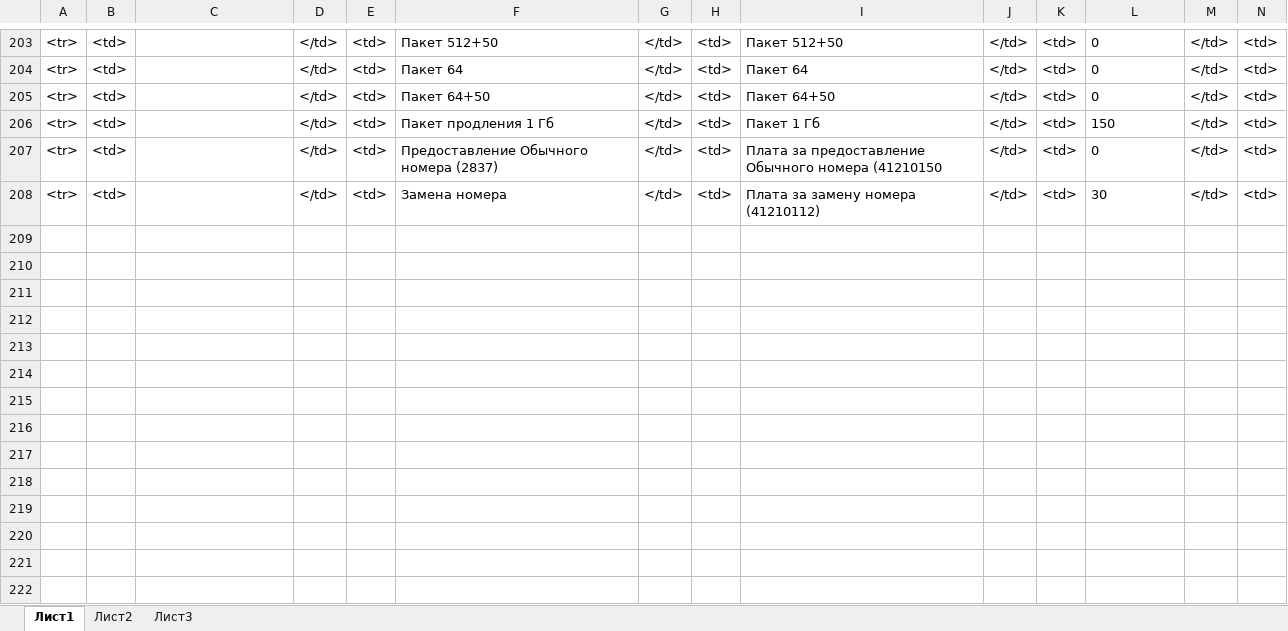
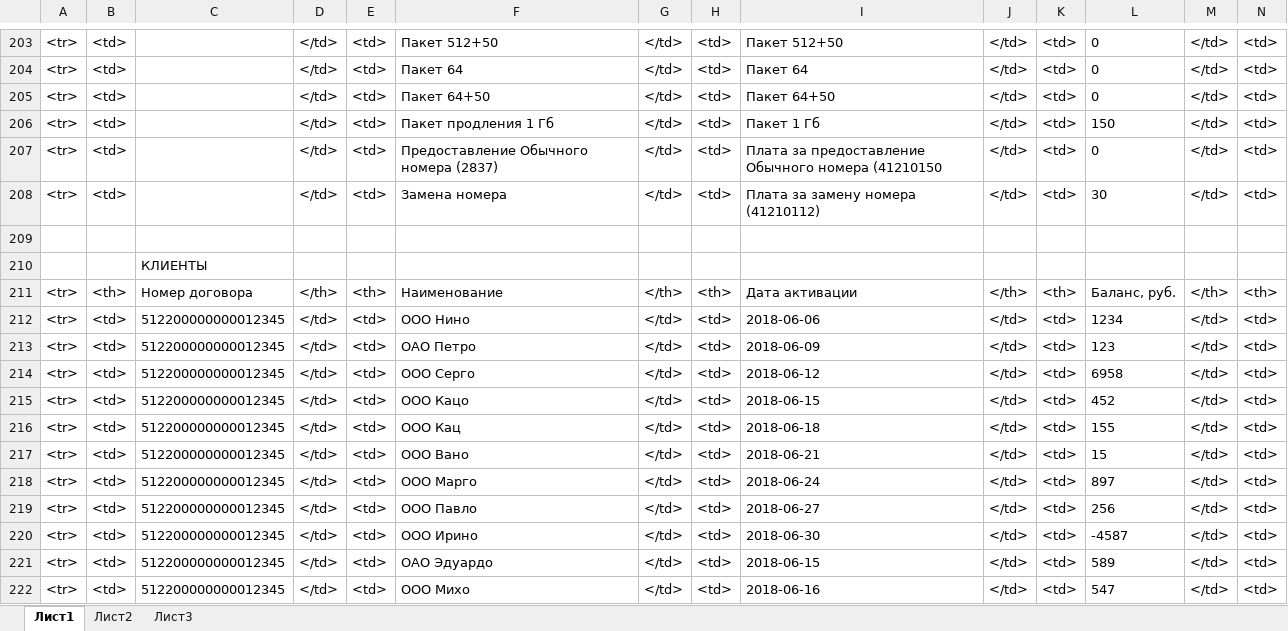
Before and after one commit to yaraleo/mtt, an Excel workbook: tables.xlsx, sheet Лист1, drawn as a sheet; only a part is shown, gaps mark what is left out; values as stored, in another font and other column widths than the file's, no borders; rows hold the shown columns only; the diff names each change by its address in the sheet, - before the commit and + after, or states it on an @@ line.

```diff
--- a/tables.xlsx (sheet Лист1)
+++ b/tables.xlsx (sheet Лист1)
+row 209: (empty)
+row 210:  |  | КЛИЕНТЫ
+row 211: <tr> | <th> | Номер договора | </th> | <th> | Наименование | </th> | <th> | Дата активации | </th> | <th> | Баланс, руб. | </th> | <th>
+row 212: <tr> | <td> | 512200000000012345 | </td> | <td> | ООО Нино | </td> | <td> | 2018-06-06 | </td> | <td> | 1234 | </td> | <td>
+row 213: <tr> | <td> | 512200000000012345 | </td> | <td> | ОАО Петро | </td> | <td> | 2018-06-09 | </td> | <td> | 123 | </td> | <td>
+row 214: <tr> | <td> | 512200000000012345 | </td> | <td> | ООО Серго | </td> | <td> | 2018-06-12 | </td> | <td> | 6958 | </td> | <td>
+row 215: <tr> | <td> | 512200000000012345 | </td> | <td> | ООО Кацо | </td> | <td> | 2018-06-15 | </td> | <td> | 452 | </td> | <td>
+row 216: <tr> | <td> | 512200000000012345 | </td> | <td> | ООО Кац | </td> | <td> | 2018-06-18 | </td> | <td> | 155 | </td> | <td>
+row 217: <tr> | <td> | 512200000000012345 | </td> | <td> | ООО Вано | </td> | <td> | 2018-06-21 | </td> | <td> | 15 | </td> | <td>
+row 218: <tr> | <td> | 512200000000012345 | </td> | <td> | ООО Марго | </td> | <td> | 2018-06-24 | </td> | <td> | 897 | </td> | <td>
+row 219: <tr> | <td> | 512200000000012345 | </td> | <td> | ООО Павло | </td> | <td> | 2018-06-27 | </td> | <td> | 256 | </td> | <td>
+row 220: <tr> | <td> | 512200000000012345 | </td> | <td> | ООО Ирино | </td> | <td> | 2018-06-30 | </td> | <td> | -4587 | </td> | <td>
+row 221: <tr> | <td> | 512200000000012345 | </td> | <td> | ОАО Эдуардо | </td> | <td> | 2018-06-15 | </td> | <td> | 589 | </td> | <td>
+row 222: <tr> | <td> | 512200000000012345 | </td> | <td> | ООО Михо | </td> | <td> | 2018-06-16 | </td> | <td> | 547 | </td> | <td>
```
Also changed, not shown: 4 other files.
